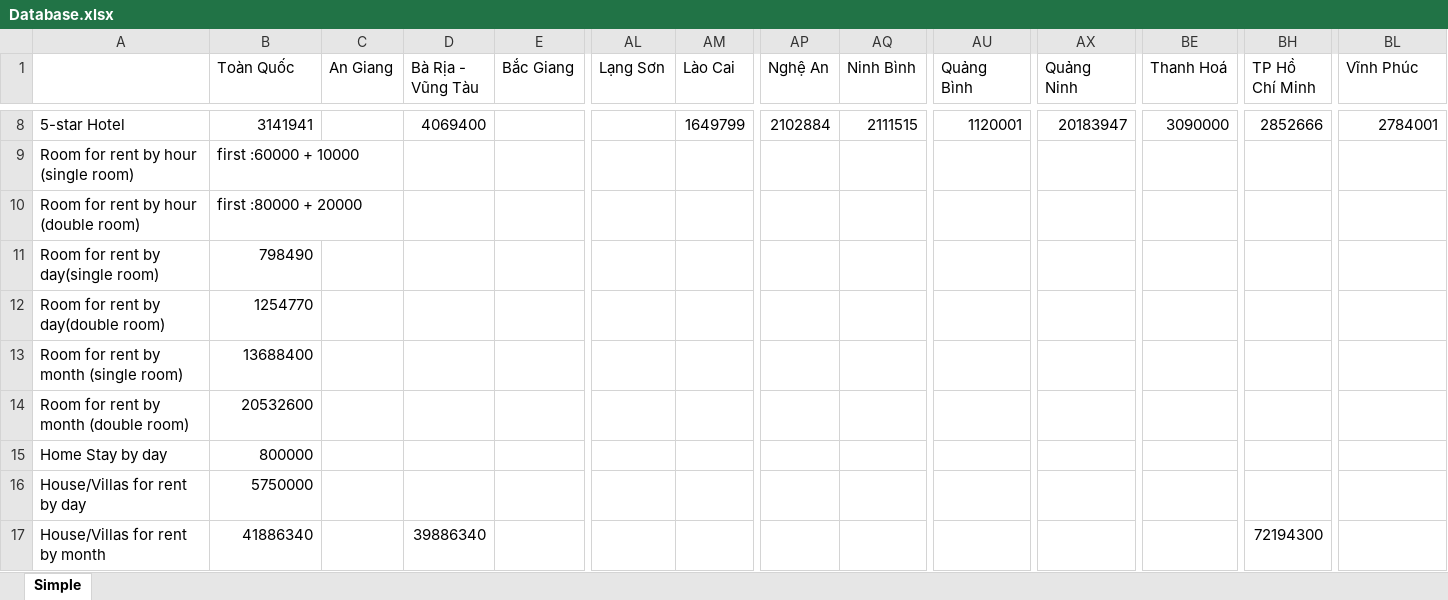
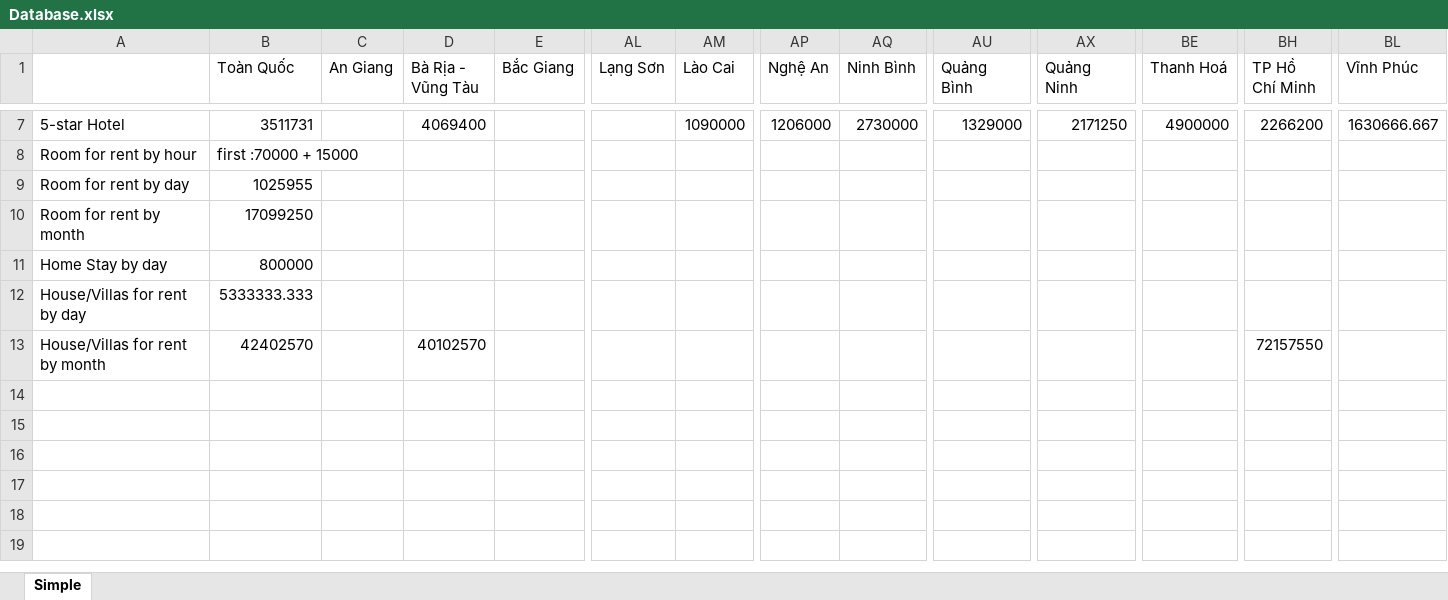
Before and after one commit to kendypham/UDM, an Excel workbook: Database.xlsx, sheet Simple, drawn as a sheet; only a part is shown, gaps mark what is left out; values as stored, in another font and other column widths than the file's, no borders; removed rows and columns are numbered as before the commit, all else as after; rows hold the shown columns only; the diff covers the shown part only; the diff names each change by its address in the sheet, - before the commit and + after, or states it on an @@ line.

```diff
--- a/Database.xlsx (sheet Simple)
+++ b/Database.xlsx (sheet Simple)
-B7 (Toàn Quốc): 3141941
+B7 (Toàn Quốc): 3511731
-AM7 (Lào Cai): 1649799
+AM7 (Lào Cai): 1090000
-AP7 (Nghệ An): 2102884
+AP7 (Nghệ An): 1206000
-AQ7 (Ninh Bình): 2111515
+AQ7 (Ninh Bình): 2730000
-AU7 (Quảng Bình): 1120001
+AU7 (Quảng Bình): 1329000
-AX7 (Quảng Ninh): 20183947
+AX7 (Quảng Ninh): 2171250
-BE7 (Thanh Hoá): 3090000
+BE7 (Thanh Hoá): 4900000
-BH7 (TP Hồ Chí Minh): 2852666
+BH7 (TP Hồ Chí Minh): 2266200
-BL7 (Vĩnh Phúc): 2784001
+BL7 (Vĩnh Phúc): 1630666.667
-row 9: Room for rent by hour (single room) | first :60000 + 10000
-row 10: Room for rent by hour (double room) | first :80000 + 20000
-row 11: Room for rent by day(single room) | 798490
-row 12: Room for rent by day(double room) | 1254770
-row 13: Room for rent by month (single room) | 13688400
-row 14: Room for rent by month (double room) | 20532600
+row 8: Room for rent by hour | first :70000 + 15000
+row 9: Room for rent by day | 1025955
+row 10: Room for rent by month | 17099250
-B12 (Toàn Quốc): 5750000
+B12 (Toàn Quốc): 5333333.333
-B13 (Toàn Quốc): 41886340
+B13 (Toàn Quốc): 42402570
-D13 (Bà Rịa - Vũng Tàu): 39886340
+D13 (Bà Rịa - Vũng Tàu): 40102570
-BH13 (TP Hồ Chí Minh): 72194300
+BH13 (TP Hồ Chí Minh): 72157550
```
Also changed, not shown: 1 added row, 2 removed rows and 83 edited cells elsewhere in this sheet, Log.xlsx, 4 other files.
